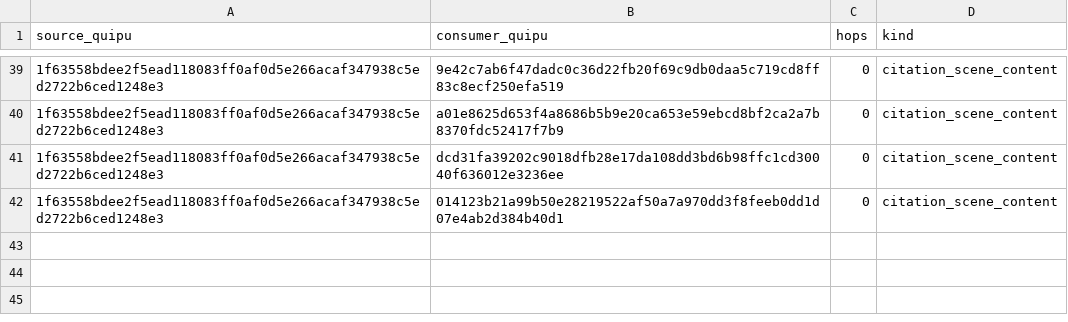
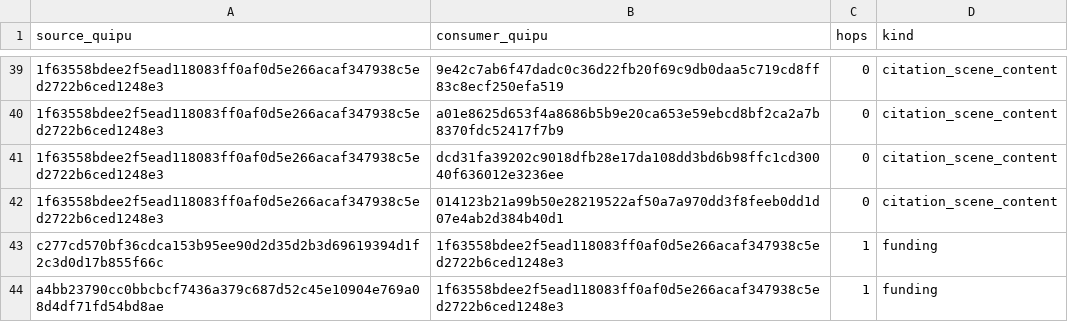
Before and after one commit to ProfDoeg/Colegio_Invisible, a CSV file: data/quipu_edges.csv, drawn as a sheet; only a part is shown, gaps mark what is left out; the diff names each change by its address in the sheet, - before the commit and + after, or states it on an @@ line.

```diff
--- a/data/quipu_edges.csv
+++ b/data/quipu_edges.csv
+row 43: c277cd570bf36cdca153b95ee90d2d35d2b3d69619394d1f2c3d0d17b855f66c | 1f63558bdee2f5ead118083ff0af0d5e266acaf347938c5ed2722b6ced1248e3 | 1 | funding
+row 44: a4bb23790cc0bbcbcf7436a379c687d52c45e10904e769a08d4df71fd54bd8ae | 1f63558bdee2f5ead118083ff0af0d5e266acaf347938c5ed2722b6ced1248e3 | 1 | funding
```
Also changed, not shown: 1 other file.
